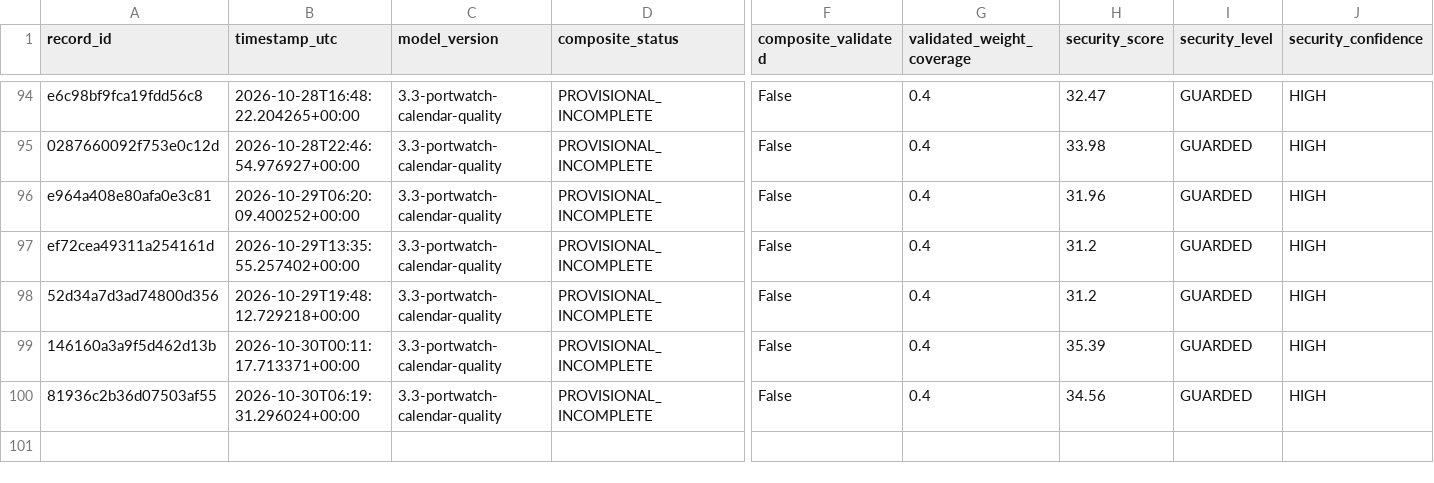
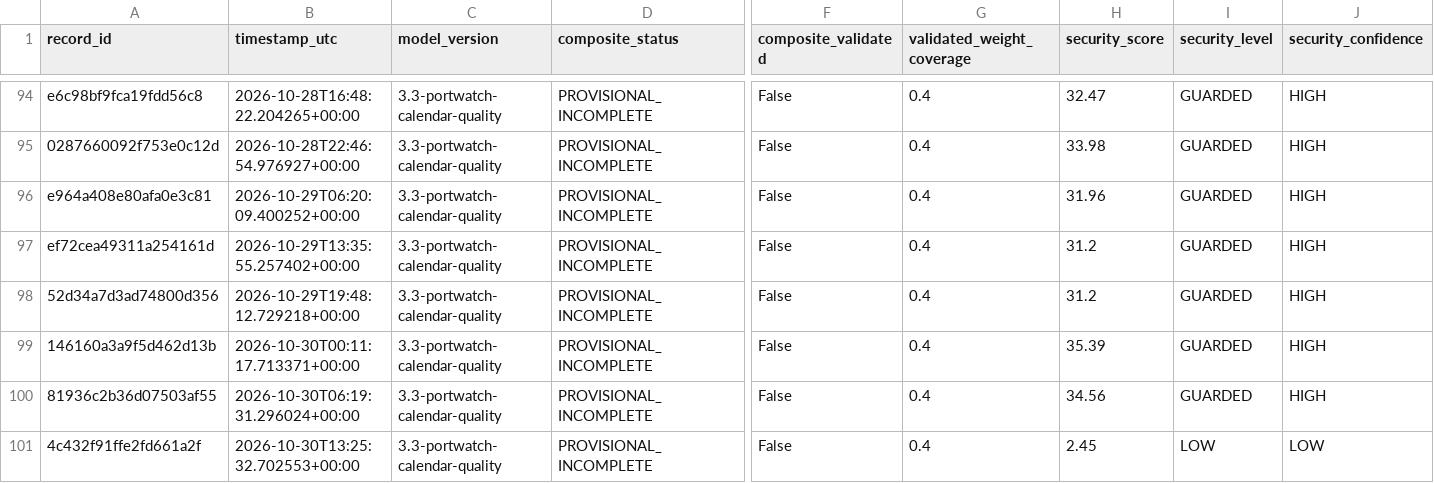
Before and after one commit to mikloshetzer-sketch/energy-data, a CSV file: history/hormuz/composite-history.csv, drawn as a sheet; only a part is shown, gaps mark what is left out; rows hold the shown columns only; the diff names each change by its address in the sheet, - before the commit and + after, or states it on an @@ line.

```diff
--- a/history/hormuz/composite-history.csv
+++ b/history/hormuz/composite-history.csv
+row 101: 4c432f91ffe2fd661a2f | 2026-10-30T13:25:32.702553+00:00 | 3.3-portwatch-calendar-quality | PROVISIONAL_INCOMPLETE | False | 0.4 | 2.45 | LOW | LOW
```
Also changed, not shown: 3 other files.
